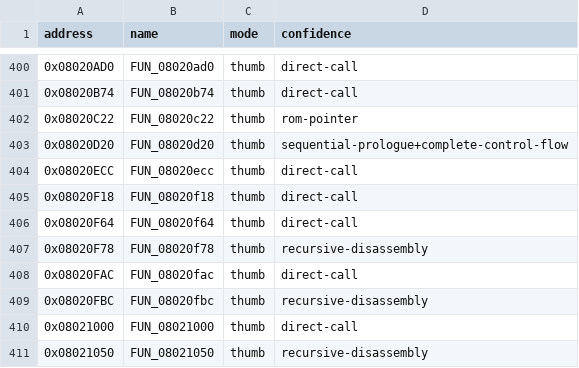
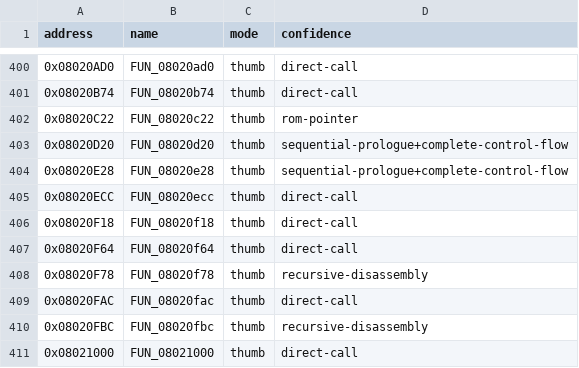
Before and after one commit to cypressru/SonicBattleDecomp, a CSV file: config/BSBE78/functions.csv, drawn as a sheet; only a part is shown, gaps mark what is left out; the shorter side is filled out with more unchanged rows.

```diff
--- a/config/BSBE78/functions.csv
+++ b/config/BSBE78/functions.csv
@@ -403,2 +403,3 @@ address,name,mode,confidence
 0x08020D20,FUN_08020d20,thumb,sequential-prologue+complete-control-flow
+0x08020E28,FUN_08020e28,thumb,sequential-prologue+complete-control-flow
 0x08020ECC,FUN_08020ecc,thumb,direct-call
```
Also changed, not shown: config/BSBE78/function_extents.csv, 4 other files.
